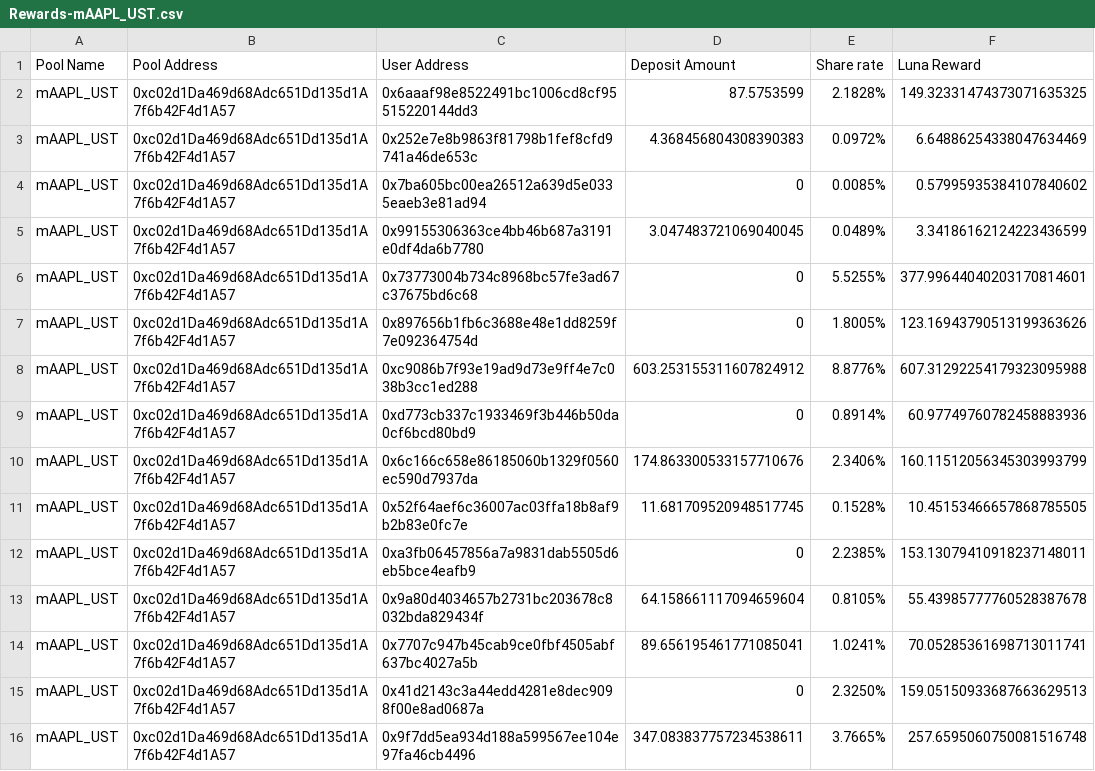
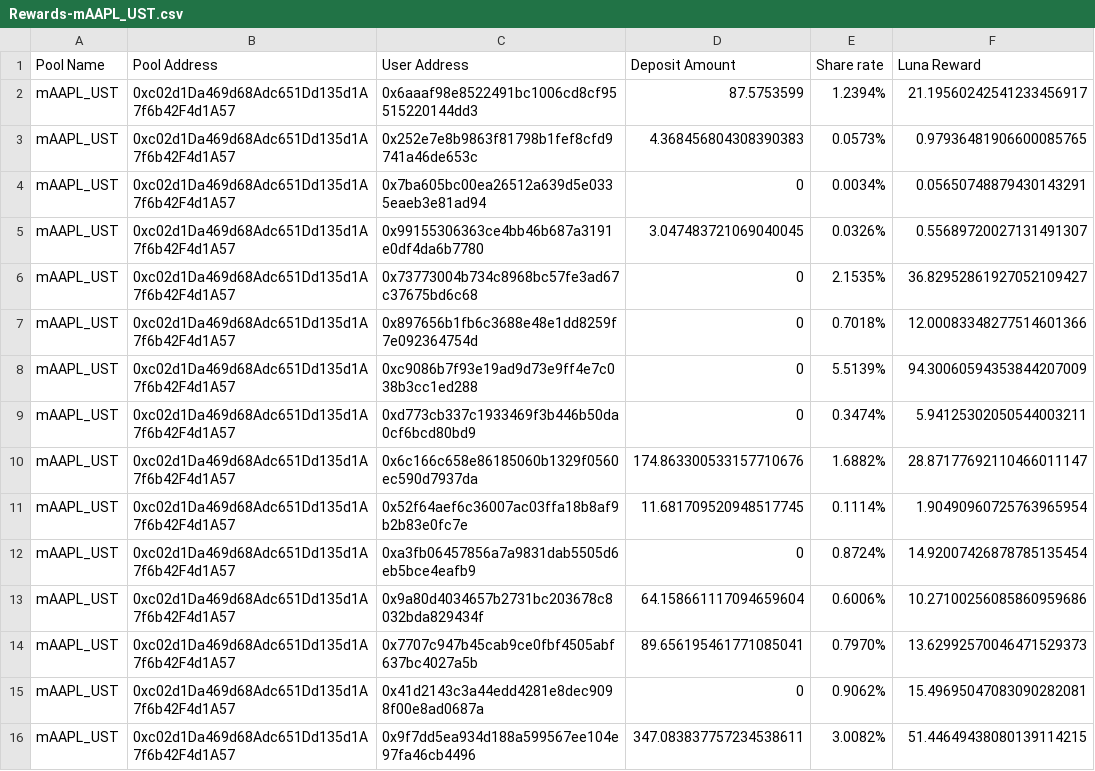
Before and after one commit to harvestfi/mSTONKS_Luna_Reward, a CSV file: Analyze/Rewards-mAAPL_UST.csv, drawn as a sheet; only a part is shown; the diff covers the shown part only.

```diff
--- a/Analyze/Rewards-mAAPL_UST.csv
+++ b/Analyze/Rewards-mAAPL_UST.csv
@@ -1,16 +1,16 @@
 Pool Name,Pool Address,User Address,Deposit Amount,Share rate,Luna Reward
-mAAPL_UST,0xc02d1Da469d68Adc651Dd135d1A7f6b42F4d1A57,0x6aaaf98e8522491bc1006cd8cf95515220144dd3,87.5753599,2.1828%,149.32331474373071635325
-mAAPL_UST,0xc02d1Da469d68Adc651Dd135d1A7f6b42F4d1A57,0x252e7e8b9863f81798b1fef8cfd9741a46de653c,4.368456804308390383,0.0972%,6.64886254338047634469
-mAAPL_UST,0xc02d1Da469d68Adc651Dd135d1A7f6b42F4d1A57,0x7ba605bc00ea26512a639d5e0335eaeb3e81ad94,0,0.0085%,0.57995935384107840602
-mAAPL_UST,0xc02d1Da469d68Adc651Dd135d1A7f6b42F4d1A57,0x99155306363ce4bb46b687a3191e0df4da6b7780,3.047483721069040045,0.0489%,3.34186162124223436599
-mAAPL_UST,0xc02d1Da469d68Adc651Dd135d1A7f6b42F4d1A57,0x73773004b734c8968bc57fe3ad67c37675bd6c68,0,5.5255%,377.99644040203170814601
-mAAPL_UST,0xc02d1Da469d68Adc651Dd135d1A7f6b42F4d1A57,0x897656b1fb6c3688e48e1dd8259f7e092364754d,0,1.8005%,123.16943790513199363626
-mAAPL_UST,0xc02d1Da469d68Adc651Dd135d1A7f6b42F4d1A57,0xc9086b7f93e19ad9d73e9ff4e7c038b3cc1ed288,603.253155311607824912,8.8776%,607.31292254179323095988
-mAAPL_UST,0xc02d1Da469d68Adc651Dd135d1A7f6b42F4d1A57,0xd773cb337c1933469f3b446b50da0cf6bcd80bd9,0,0.8914%,60.97749760782458883936
-mAAPL_UST,0xc02d1Da469d68Adc651Dd135d1A7f6b42F4d1A57,0x6c166c658e86185060b1329f0560ec590d7937da,174.863300533157710676,2.3406%,160.11512056345303993799
-mAAPL_UST,0xc02d1Da469d68Adc651Dd135d1A7f6b42F4d1A57,0x52f64aef6c36007ac03ffa18b8af9b2b83e0fc7e,11.681709520948517745,0.1528%,10.45153466657868785505
-mAAPL_UST,0xc02d1Da469d68Adc651Dd135d1A7f6b42F4d1A57,0xa3fb06457856a7a9831dab5505d6eb5bce4eafb9,0,2.2385%,153.13079410918237148011
-mAAPL_UST,0xc02d1Da469d68Adc651Dd135d1A7f6b42F4d1A57,0x9a80d4034657b2731bc203678c8032bda829434f,64.158661117094659604,0.8105%,55.43985777760528387678
-mAAPL_UST,0xc02d1Da469d68Adc651Dd135d1A7f6b42F4d1A57,0x7707c947b45cab9ce0fbf4505abf637bc4027a5b,89.656195461771085041,1.0241%,70.05285361698713011741
-mAAPL_UST,0xc02d1Da469d68Adc651Dd135d1A7f6b42F4d1A57,0x41d2143c3a44edd4281e8dec9098f00e8ad0687a,0,2.3250%,159.05150933687663629513
-mAAPL_UST,0xc02d1Da469d68Adc651Dd135d1A7f6b42F4d1A57,0x9f7dd5ea934d188a599567ee104e97fa46cb4496,347.083837757234538611,3.7665%,257.6595060750081516748
+mAAPL_UST,0xc02d1Da469d68Adc651Dd135d1A7f6b42F4d1A57,0x6aaaf98e8522491bc1006cd8cf95515220144dd3,87.5753599,1.2394%,21.19560242541233456917
+mAAPL_UST,0xc02d1Da469d68Adc651Dd135d1A7f6b42F4d1A57,0x252e7e8b9863f81798b1fef8cfd9741a46de653c,4.368456804308390383,0.0573%,0.97936481906600085765
+mAAPL_UST,0xc02d1Da469d68Adc651Dd135d1A7f6b42F4d1A57,0x7ba605bc00ea26512a639d5e0335eaeb3e81ad94,0,0.0034%,0.05650748879430143291
+mAAPL_UST,0xc02d1Da469d68Adc651Dd135d1A7f6b42F4d1A57,0x99155306363ce4bb46b687a3191e0df4da6b7780,3.047483721069040045,0.0326%,0.55689720027131491307
+mAAPL_UST,0xc02d1Da469d68Adc651Dd135d1A7f6b42F4d1A57,0x73773004b734c8968bc57fe3ad67c37675bd6c68,0,2.1535%,36.82952861927052109427
+mAAPL_UST,0xc02d1Da469d68Adc651Dd135d1A7f6b42F4d1A57,0x897656b1fb6c3688e48e1dd8259f7e092364754d,0,0.7018%,12.00083348277514601366
+mAAPL_UST,0xc02d1Da469d68Adc651Dd135d1A7f6b42F4d1A57,0xc9086b7f93e19ad9d73e9ff4e7c038b3cc1ed288,0,5.5139%,94.30060594353844207009
+mAAPL_UST,0xc02d1Da469d68Adc651Dd135d1A7f6b42F4d1A57,0xd773cb337c1933469f3b446b50da0cf6bcd80bd9,0,0.3474%,5.94125302050544003211
+mAAPL_UST,0xc02d1Da469d68Adc651Dd135d1A7f6b42F4d1A57,0x6c166c658e86185060b1329f0560ec590d7937da,174.863300533157710676,1.6882%,28.87177692110466011147
+mAAPL_UST,0xc02d1Da469d68Adc651Dd135d1A7f6b42F4d1A57,0x52f64aef6c36007ac03ffa18b8af9b2b83e0fc7e,11.681709520948517745,0.1114%,1.90490960725763965954
+mAAPL_UST,0xc02d1Da469d68Adc651Dd135d1A7f6b42F4d1A57,0xa3fb06457856a7a9831dab5505d6eb5bce4eafb9,0,0.8724%,14.92007426878785135454
+mAAPL_UST,0xc02d1Da469d68Adc651Dd135d1A7f6b42F4d1A57,0x9a80d4034657b2731bc203678c8032bda829434f,64.158661117094659604,0.6006%,10.27100256085860959686
+mAAPL_UST,0xc02d1Da469d68Adc651Dd135d1A7f6b42F4d1A57,0x7707c947b45cab9ce0fbf4505abf637bc4027a5b,89.656195461771085041,0.7970%,13.62992570046471529373
+mAAPL_UST,0xc02d1Da469d68Adc651Dd135d1A7f6b42F4d1A57,0x41d2143c3a44edd4281e8dec9098f00e8ad0687a,0,0.9062%,15.49695047083090282081
+mAAPL_UST,0xc02d1Da469d68Adc651Dd135d1A7f6b42F4d1A57,0x9f7dd5ea934d188a599567ee104e97fa46cb4496,347.083837757234538611,3.0082%,51.44649438080139114215
```
Also changed, not shown: 9 added rows and 30 edited cells elsewhere in this file, Analyze/Rewards-mAMZN_UST.csv, Analyze/Rewards-mGOOG_UST.csv, 6 other files.
